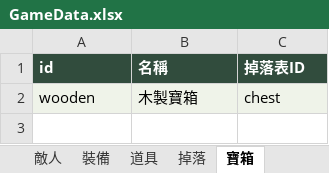
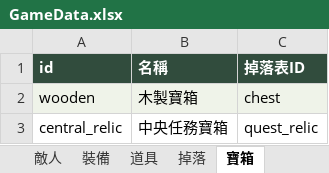
Before and after one commit to YusukeWu0903/game-hex-grid, an Excel workbook: data/tables/GameData.xlsx, sheet 寶箱, drawn as a sheet; values as stored, in another font and other column widths than the file's, no borders; the diff names each change by its address in the sheet, - before the commit and + after, or states it on an @@ line.

```diff
--- a/data/tables/GameData.xlsx (sheet 寶箱)
+++ b/data/tables/GameData.xlsx (sheet 寶箱)
+row 3: central_relic | 中央任務寶箱 | quest_relic
```
Also changed, not shown: sheet 劇情台詞, sheet 劇情事件, sheet 裝備, sheet 使用說明, sheet 掉落, other sheet tabs, 30 other files.
